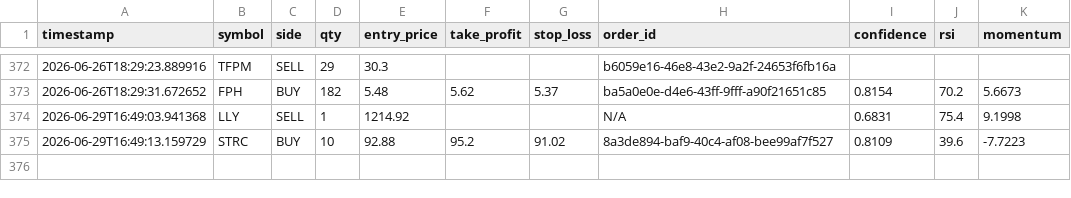
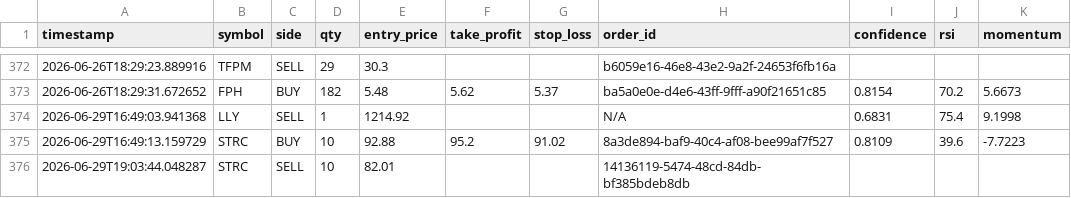
Before and after one commit to jp3tty/ml-trading-bot, a CSV file: paper_trade_log/orders.csv, drawn as a sheet; only a part is shown, gaps mark what is left out; the diff names each change by its address in the sheet, - before the commit and + after, or states it on an @@ line.

```diff
--- a/paper_trade_log/orders.csv
+++ b/paper_trade_log/orders.csv
+row 376: 2026-06-29T19:03:44.048287 | STRC | SELL | 10 | 82.01 |  |  | 14136119-5474-48cd-84db-bf385bdeb8db
```
Also changed, not shown: paper_trade_log/signals.csv.
